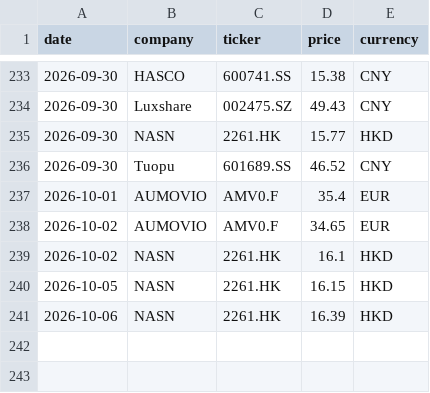
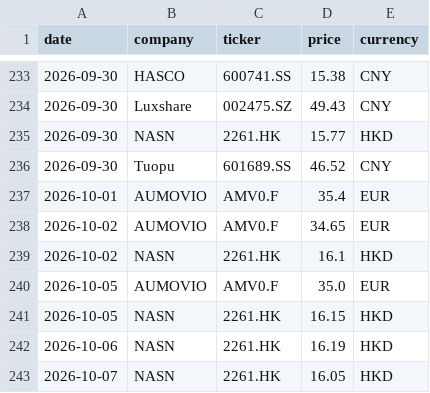
Before and after one commit to Z0228987/Competitor-Analysis, a CSV file: data/market_history.csv, drawn as a sheet; only a part is shown, gaps mark what is left out.

```diff
--- a/data/market_history.csv
+++ b/data/market_history.csv
@@ -239,3 +239,5 @@ date,company,ticker,price,currency
 2026-10-02,NASN,2261.HK,16.1,HKD
+2026-10-05,AUMOVIO,AMV0.F,35.0,EUR
 2026-10-05,NASN,2261.HK,16.15,HKD
-2026-10-06,NASN,2261.HK,16.39,HKD
+2026-10-06,NASN,2261.HK,16.19,HKD
+2026-10-07,NASN,2261.HK,16.05,HKD
```
Also changed, not shown: data/market_data_verified.csv.
